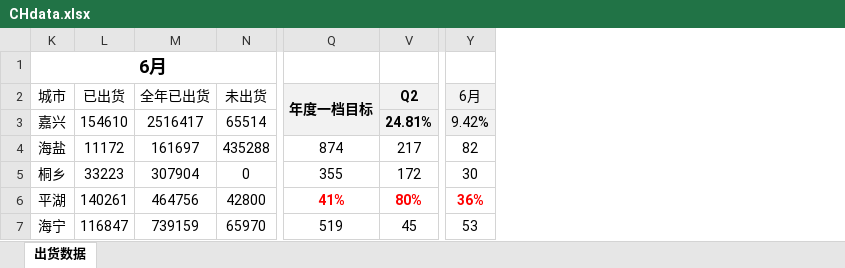
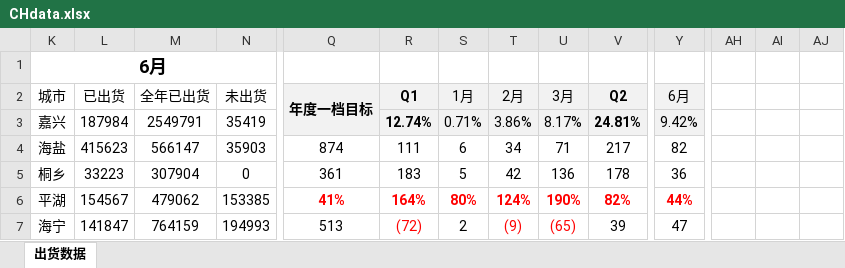
Before and after one commit to Viegie-Hu/workdata, an Excel workbook: CHdata.xlsx, sheet 出货数据, drawn as a sheet; only a part is shown, gaps mark what is left out; values as stored, in another font and other column widths than the file's, no borders; conditional formats not drawn; the diff covers the shown part only; the diff names each change by its address in the sheet, - before the commit and + after, or states it on an @@ line.

Commit message:
6.21 16:48

```diff
--- a/CHdata.xlsx (sheet 出货数据)
+++ b/CHdata.xlsx (sheet 出货数据)
@@ column R (Q1) unhidden, rows 3-7: 12.74% | 111 | 183 | 164% | (72) @@
@@ column S (1月) unhidden, rows 3-7: 0.71% | 6 | 5 | 80% | 2 @@
@@ column T (2月) unhidden, rows 3-7: 3.86% | 34 | 42 | 124% | (9) @@
@@ column U (3月) unhidden, rows 3-7: 8.17% | 71 | 136 | 190% | (65) @@
+column AH, empty
+column AI, empty
+column AJ, empty
-L3 (已出货): 154610
+L3 (已出货): 187984
-M3 (全年已出货): 2516417
+M3 (全年已出货): 2549791
-N3 (未出货): 65514
+N3 (未出货): 35419
-L4 (已出货): 11172
+L4 (已出货): 415623
-M4 (全年已出货): 161697
+M4 (全年已出货): 566147
-N4 (未出货): 435288
+N4 (未出货): 35903
-Q5 (年度一档目标): 355
+Q5 (年度一档目标): 361
-V5 (Q2): 172
+V5 (Q2): 178
-Y5 (6月): 30
+Y5 (6月): 36
-L6 (已出货): 140261
+L6 (已出货): 154567
-M6 (全年已出货): 464756
+M6 (全年已出货): 479062
-N6 (未出货): 42800
+N6 (未出货): 153385
-V6 (Q2): 80%
+V6 (Q2): 82%
-Y6 (6月): 36%
+Y6 (6月): 44%
-L7 (已出货): 116847
+L7 (已出货): 141847
-M7 (全年已出货): 739159
+M7 (全年已出货): 764159
-N7 (未出货): 65970
+N7 (未出货): 194993
-Q7 (年度一档目标): 519
+Q7 (年度一档目标): 513
-V7 (Q2): 45
+V7 (Q2): 39
-Y7 (6月): 53
+Y7 (6月): 47
```
Also changed, not shown: 4 added rows, 4 removed rows, 93 edited cells and cell formats elsewhere in this sheet.
